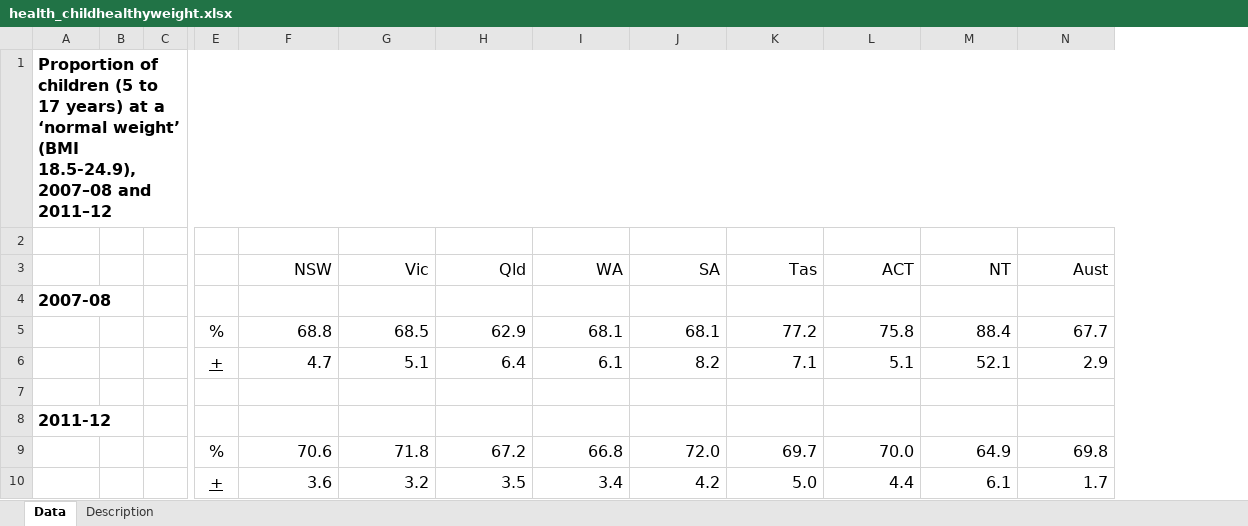
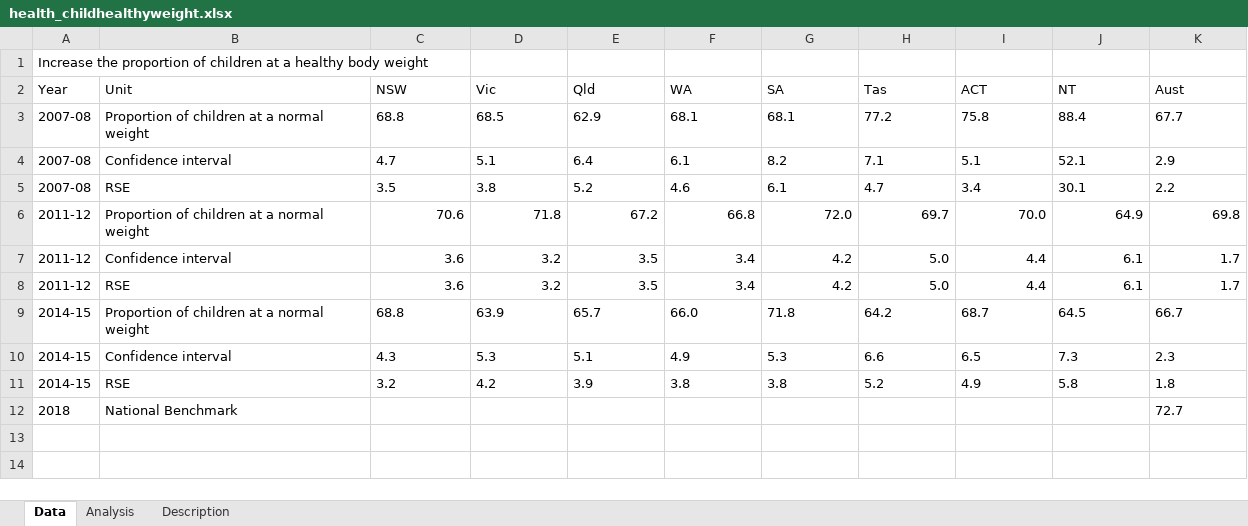
Before and after one commit to NICTA/openboard, an Excel workbook: dashboard_loader/health_childhealthyweight_uploader/health_childhealthyweight.xlsx, sheet Data, drawn as a sheet; only a part is shown, gaps mark what is left out; values as stored, in another font and other column widths than the file's, no borders; removed rows and columns are numbered as before the commit, all else as after; rows hold the shown columns only; the diff covers the shown part only; the diff names each change by its address in the sheet, - before the commit and + after, or states it on an @@ line.

Commit message:
Update child healthy weight widget.

```diff
--- a/dashboard_loader/health_childhealthyweight_uploader/health_childhealthyweight.xlsx (sheet Data)
+++ b/dashboard_loader/health_childhealthyweight_uploader/health_childhealthyweight.xlsx (sheet Data)
+sheet tab: Analysis
-column B, empty
-column C, empty
-column E, rows 5-6: % | +; rows 9-10: % | +
+column B (Unit), rows 3-7: Proportion of children at a normal weight | Confidence interval | RSE | Proportion of children at a normal weight | Confidence interval
-A1 (Year): Proportion of children (5 to 17 years) at a ‘normal weight’ (BMI 18.5-24.9), 2007–08 and 2011–12
+A1 (Year): Increase the proportion of children at a healthy body weight
@@ A1 text size: smaller, bold: on → off @@
-A1:N1 merged
-row 2: (empty)
-A2: (empty)
+A2: Year
@@ C2:K2 text size: smaller, alignment: right → left @@
-row 4: 2007-08
-A3:A4 (Year): (empty)
+A3:A4 (Year): 2007-08
@@ C3:K4 text size: smaller, alignment: right → left @@
-row 5: (empty)
+row 5: 2007-08 | RSE | 3.5 | 3.8 | 5.2 | 4.6 | 6.1 | 4.7 | 3.4 | 30.1 | 2.2
-row 8: 2011-12
-A6:A7 (Year): (empty)
+A6:A7 (Year): 2011-12
@@ C6:K7 text size: smaller @@
+row 8: 2011-12 | RSE | 3.6 | 3.2 | 3.5 | 3.4 | 4.2 | 5.0 | 4.4 | 6.1 | 1.7
+row 9: 2014-15 | Proportion of children at a normal weight | 68.8 | 63.9 | 65.7 | 66.0 | 71.8 | 64.2 | 68.7 | 64.5 | 66.7
+row 10: 2014-15 | Confidence interval | 4.3 | 5.3 | 5.1 | 4.9 | 5.3 | 6.6 | 6.5 | 7.3 | 2.3
+row 11: 2014-15 | RSE | 3.2 | 4.2 | 3.9 | 3.8 | 3.8 | 5.2 | 4.9 | 5.8 | 1.8
+row 12: 2018 | National Benchmark |  |  |  |  |  |  |  |  | 72.7
```
Also changed, not shown: 1 removed column elsewhere in this sheet, sheet Description, 7 other files.
